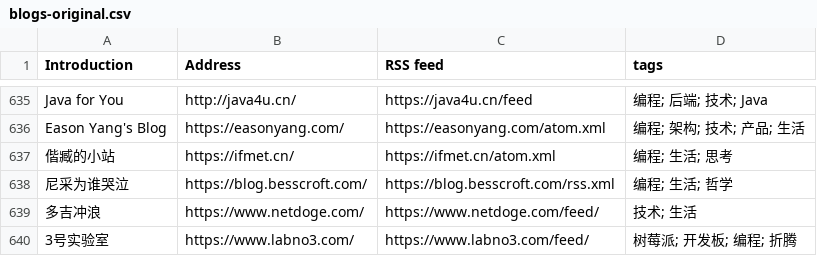
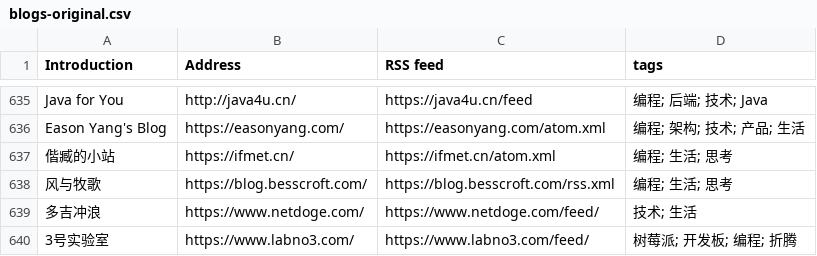
Before and after one commit to timqian/chinese-independent-blogs, a CSV file: blogs-original.csv, drawn as a sheet; only a part is shown, gaps mark what is left out.

Commit message:
风与牧歌, https://blog.besscroft.com/, https://blog.besscroft.com/rss.xml, 编程; 生活; 思考

```diff
--- a/blogs-original.csv
+++ b/blogs-original.csv
@@ -637,3 +637,3 @@ Eason Yang's Blog, https://easonyang.com/, https://easonyang.com/atom.xml, 编
 偕臧的小站, https://ifmet.cn/, https://ifmet.cn/atom.xml, 编程; 生活; 思考
-尼采为谁哭泣, https://blog.besscroft.com/, https://blog.besscroft.com/rss.xml, 编程; 生活; 哲学
+风与牧歌, https://blog.besscroft.com/, https://blog.besscroft.com/rss.xml, 编程; 生活; 思考
 多吉冲浪, https://www.netdoge.com/, https://www.netdoge.com/feed/, 技术; 生活
```
